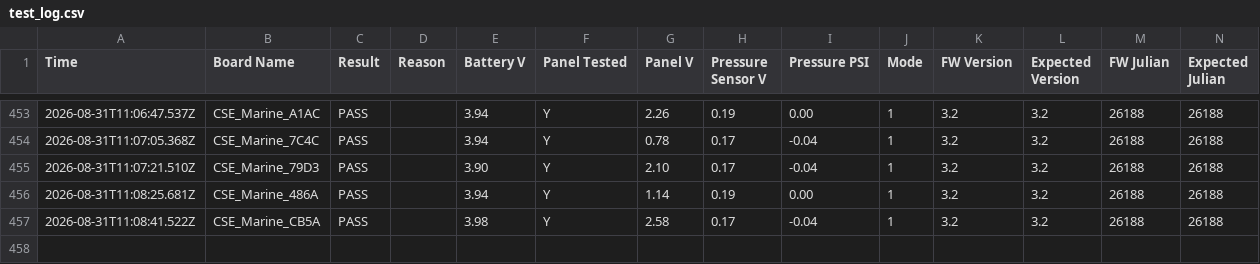
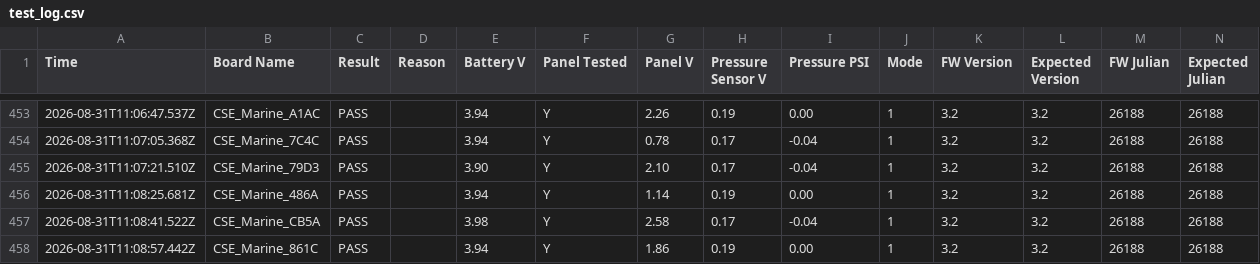
Before and after one commit to gmiedema-cse/Westshore-Testing-Log, a CSV file: test_log.csv, drawn as a sheet; only a part is shown, gaps mark what is left out; the diff names each change by its address in the sheet, - before the commit and + after, or states it on an @@ line.

Commit message:
Update test log (457 results)

```diff
--- a/test_log.csv
+++ b/test_log.csv
+row 458: 2026-08-31T11:08:57.442Z | CSE_Marine_861C | PASS |  | 3.94 | Y | 1.86 | 0.19 | 0.00 | 1 | 3.2 | 3.2 | 26188 | 26188
```
